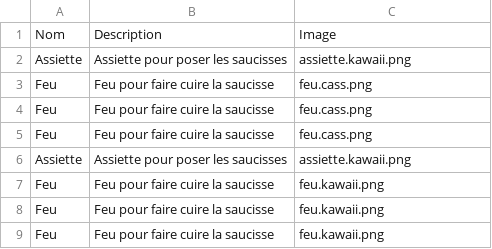
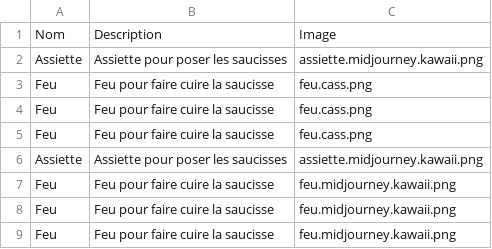
Before and after one commit to davidoliviersaban/saucisse-cardgame, a CSV file: src/resources/board_cards.csv, drawn as a sheet.

```diff
--- a/src/resources/board_cards.csv
+++ b/src/resources/board_cards.csv
@@ -1,3 +1,3 @@
 Nom,Description,Image
-Assiette,Assiette pour poser les saucisses,assiette.kawaii.png
+Assiette,Assiette pour poser les saucisses,assiette.midjourney.kawaii.png
 Feu,Feu pour faire cuire la saucisse,feu.cass.png
@@ -5,5 +5,5 @@ Feu,Feu pour faire cuire la saucisse,feu.cass.png
 Feu,Feu pour faire cuire la saucisse,feu.cass.png
-Assiette,Assiette pour poser les saucisses,assiette.kawaii.png
-Feu,Feu pour faire cuire la saucisse,feu.kawaii.png
-Feu,Feu pour faire cuire la saucisse,feu.kawaii.png
-Feu,Feu pour faire cuire la saucisse,feu.kawaii.png
+Assiette,Assiette pour poser les saucisses,assiette.midjourney.kawaii.png
+Feu,Feu pour faire cuire la saucisse,feu.midjourney.kawaii.png
+Feu,Feu pour faire cuire la saucisse,feu.midjourney.kawaii.png
+Feu,Feu pour faire cuire la saucisse,feu.midjourney.kawaii.png
```
Also changed, not shown: src/resources/deck_cards.csv, 39 other files.
